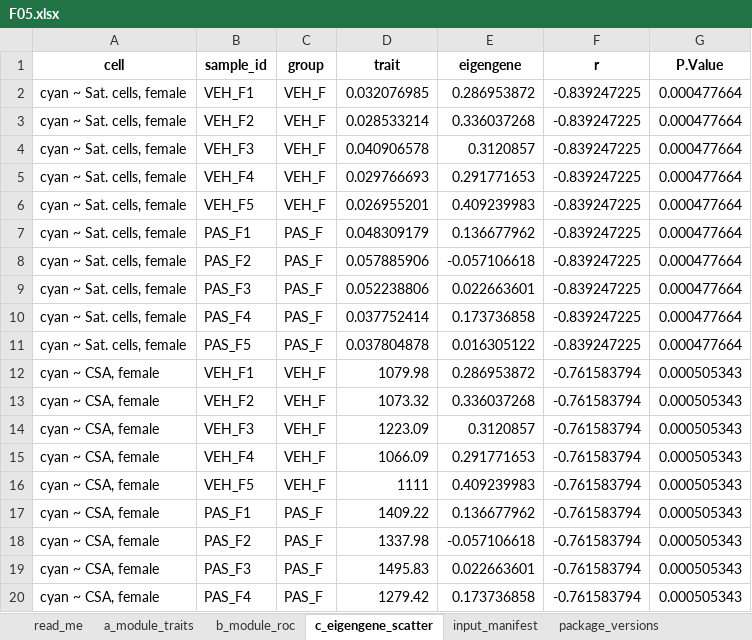
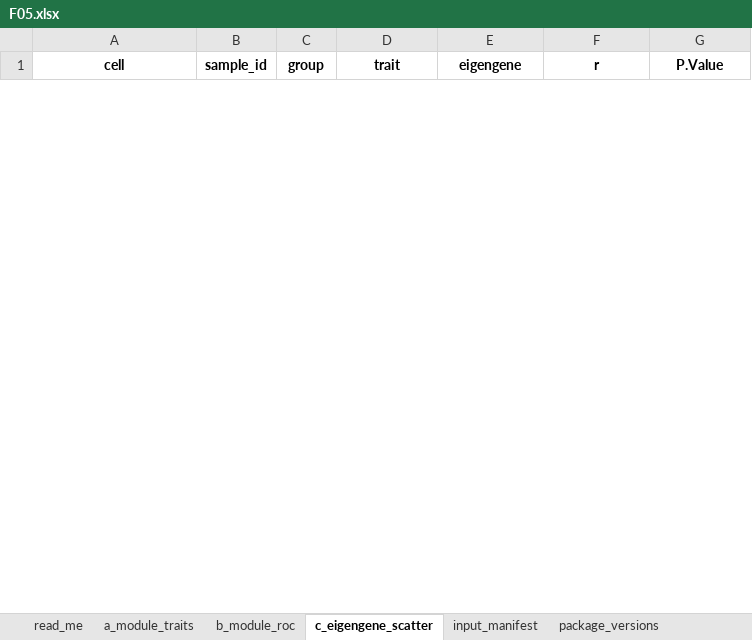
Before and after one commit to Dustyn-T-Lewis/PAS_2026, an Excel workbook: 04_Figures/F05_Modules/c_data/F05.xlsx, sheet c_eigengene_scatter, drawn as a sheet; only a part is shown; values as stored, in another font and other column widths than the file's, no borders; removed rows and columns are numbered as before the commit, all else as after; the diff covers the shown part only; the diff names each change by its address in the sheet, - before the commit and + after, or states it on an @@ line.

Commit message:
test the eight module eigengenes with plain t, since eBayes cannot learn a prior from eight

```diff
--- a/04_Figures/F05_Modules/c_data/F05.xlsx (sheet c_eigengene_scatter)
+++ b/04_Figures/F05_Modules/c_data/F05.xlsx (sheet c_eigengene_scatter)
-row 2: cyan ~ Sat. cells, female | VEH_F1 | VEH_F | 0.032076985 | 0.286953872 | -0.839247225 | 0.000477664
-row 3: cyan ~ Sat. cells, female | VEH_F2 | VEH_F | 0.028533214 | 0.336037268 | -0.839247225 | 0.000477664
-row 4: cyan ~ Sat. cells, female | VEH_F3 | VEH_F | 0.040906578 | 0.3120857 | -0.839247225 | 0.000477664
-row 5: cyan ~ Sat. cells, female | VEH_F4 | VEH_F | 0.029766693 | 0.291771653 | -0.839247225 | 0.000477664
-row 6: cyan ~ Sat. cells, female | VEH_F5 | VEH_F | 0.026955201 | 0.409239983 | -0.839247225 | 0.000477664
-row 7: cyan ~ Sat. cells, female | PAS_F1 | PAS_F | 0.048309179 | 0.136677962 | -0.839247225 | 0.000477664
-row 8: cyan ~ Sat. cells, female | PAS_F2 | PAS_F | 0.057885906 | -0.057106618 | -0.839247225 | 0.000477664
-row 9: cyan ~ Sat. cells, female | PAS_F3 | PAS_F | 0.052238806 | 0.022663601 | -0.839247225 | 0.000477664
-row 10: cyan ~ Sat. cells, female | PAS_F4 | PAS_F | 0.037752414 | 0.173736858 | -0.839247225 | 0.000477664
-row 11: cyan ~ Sat. cells, female | PAS_F5 | PAS_F | 0.037804878 | 0.016305122 | -0.839247225 | 0.000477664
-row 12: cyan ~ CSA, female | VEH_F1 | VEH_F | 1079.98 | 0.286953872 | -0.761583794 | 0.000505343
-row 13: cyan ~ CSA, female | VEH_F2 | VEH_F | 1073.32 | 0.336037268 | -0.761583794 | 0.000505343
-row 14: cyan ~ CSA, female | VEH_F3 | VEH_F | 1223.09 | 0.3120857 | -0.761583794 | 0.000505343
-row 15: cyan ~ CSA, female | VEH_F4 | VEH_F | 1066.09 | 0.291771653 | -0.761583794 | 0.000505343
-row 16: cyan ~ CSA, female | VEH_F5 | VEH_F | 1111 | 0.409239983 | -0.761583794 | 0.000505343
-row 17: cyan ~ CSA, female | PAS_F1 | PAS_F | 1409.22 | 0.136677962 | -0.761583794 | 0.000505343
-row 18: cyan ~ CSA, female | PAS_F2 | PAS_F | 1337.98 | -0.057106618 | -0.761583794 | 0.000505343
-row 19: cyan ~ CSA, female | PAS_F3 | PAS_F | 1495.83 | 0.022663601 | -0.761583794 | 0.000505343
-row 20: cyan ~ CSA, female | PAS_F4 | PAS_F | 1279.42 | 0.173736858 | -0.761583794 | 0.000505343
```
Also changed, not shown: 40 added rows and 21 removed rows elsewhere in this sheet, sheet a_module_traits, sheet b_module_roc, sheet input_manifest, sheet read_me, 02_Statistics/06_Candidates/c_data/06_candidates.xlsx, 18 other files.
